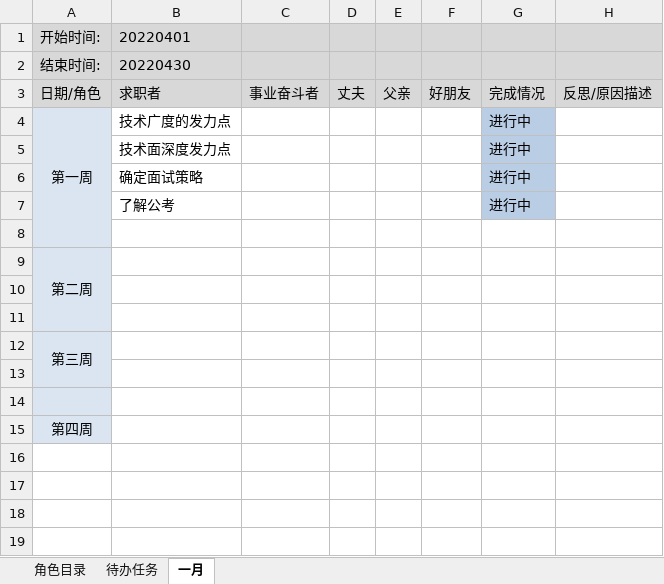
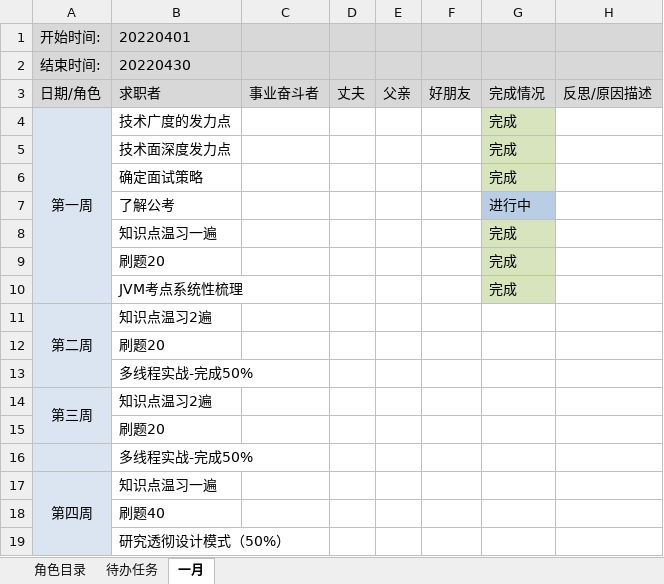
Before and after one commit to monkeyGeek369/icarus_monkeyGeek_source, an Excel workbook: file/personal/roleImportant/角色要事记录表_2023.xlsx, sheet 一月, drawn as a sheet; values as stored, in another font and other column widths than the file's, no borders; addresses are those after the commit; the diff names each change by its address in the sheet, - before the commit and + after, or states it on an @@ line.

```diff
--- a/file/personal/roleImportant/角色要事记录表_2023.xlsx (sheet 一月)
+++ b/file/personal/roleImportant/角色要事记录表_2023.xlsx (sheet 一月)
-G4:G6: 进行中
+G4:G6: 完成
-G4:G6 fill: #B9CDE5
+G4:G6 fill: #D7E4BD
-row 8: (empty)
+row 8:  | 知识点温习一遍 |  |  |  |  | 完成
-G8 fill: none
+G8 fill: #D7E4BD
+row 9:  | 刷题20 |  |  |  |  | 完成
+row 10:  | JVM考点系统性梳理 |  |  |  |  | 完成
-B11: (empty)
+B11: 知识点温习2遍
-B12: (empty)
+B12: 刷题20
-B13: (empty)
+B13: 多线程实战-完成50%
-B14: (empty)
+B14: 知识点温习2遍
-B15: (empty)
+B15: 刷题20
-B16: (empty)
+B16: 多线程实战-完成50%
+A17:A19 merged
-B17: (empty)
+B17: 知识点温习一遍
+row 18:  | 刷题40
+row 19:  | 研究透彻设计模式（50%）
```
Also changed, not shown: sheet 待办任务, 24 other files.
